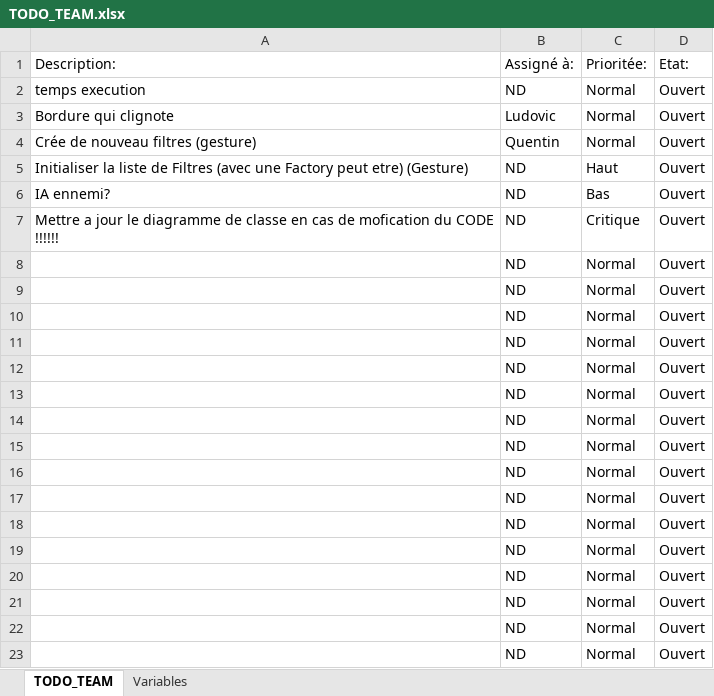
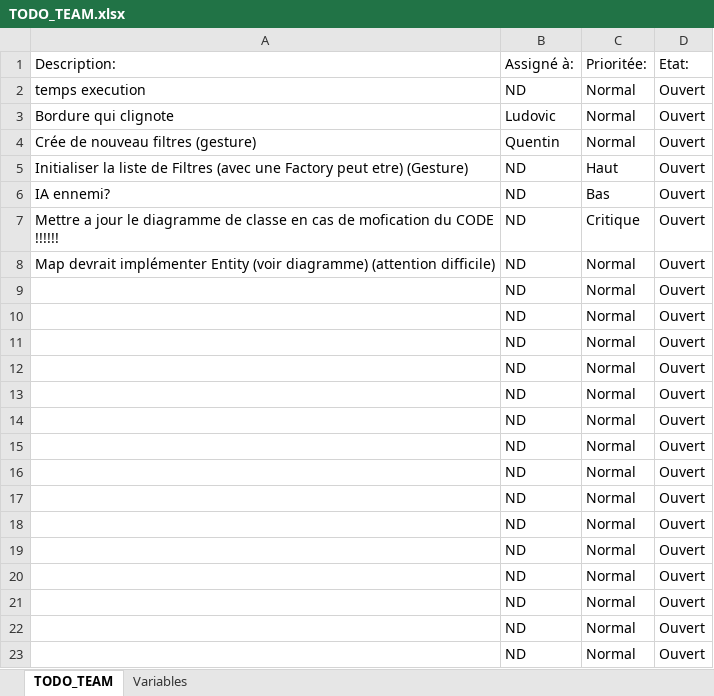
Before and after one commit to IR-Projets/Escape, an Excel workbook: TODO_TEAM.xlsx, sheet TODO_TEAM, drawn as a sheet; values as stored, in another font and other column widths than the file's, no borders; table styles not drawn; the diff names each change by its address in the sheet, - before the commit and + after, or states it on an @@ line.

```diff
--- a/TODO_TEAM.xlsx (sheet TODO_TEAM)
+++ b/TODO_TEAM.xlsx (sheet TODO_TEAM)
-A8: (empty)
+A8: Map devrait implémenter Entity (voir diagramme) (attention difficile)
```
Also changed, not shown: 1 other file.
